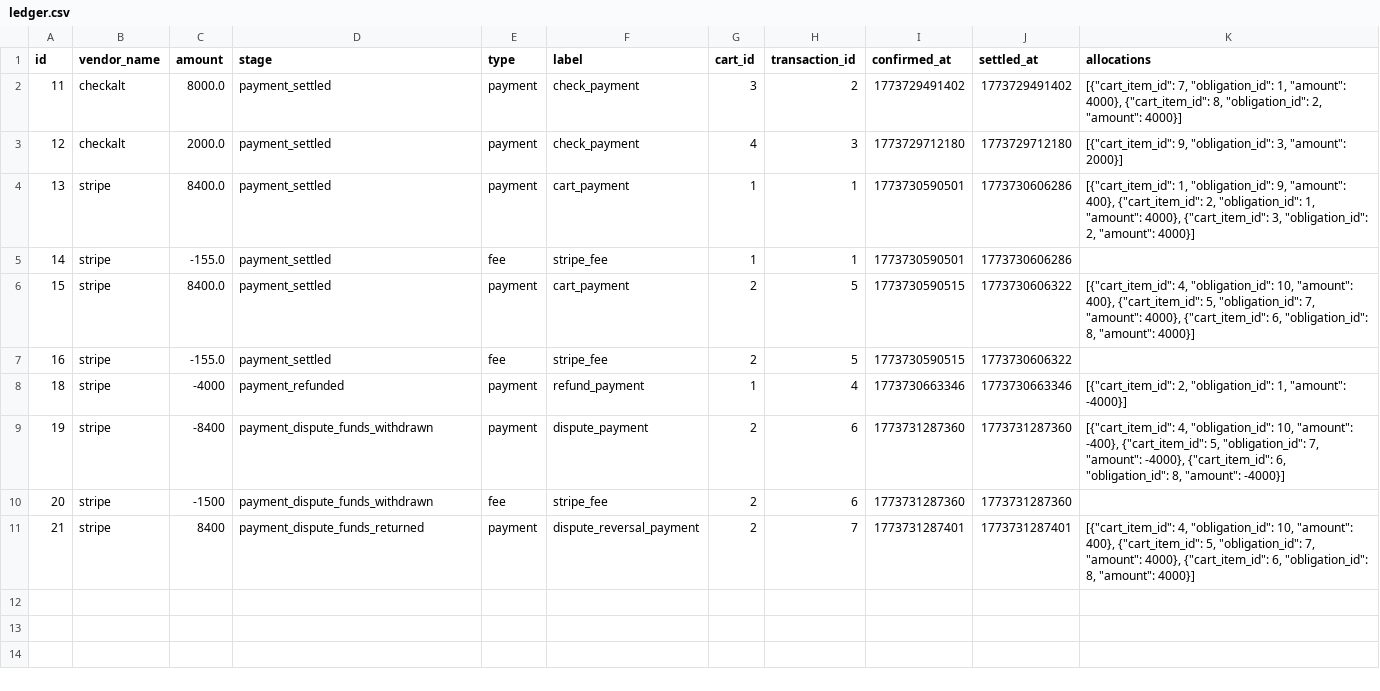
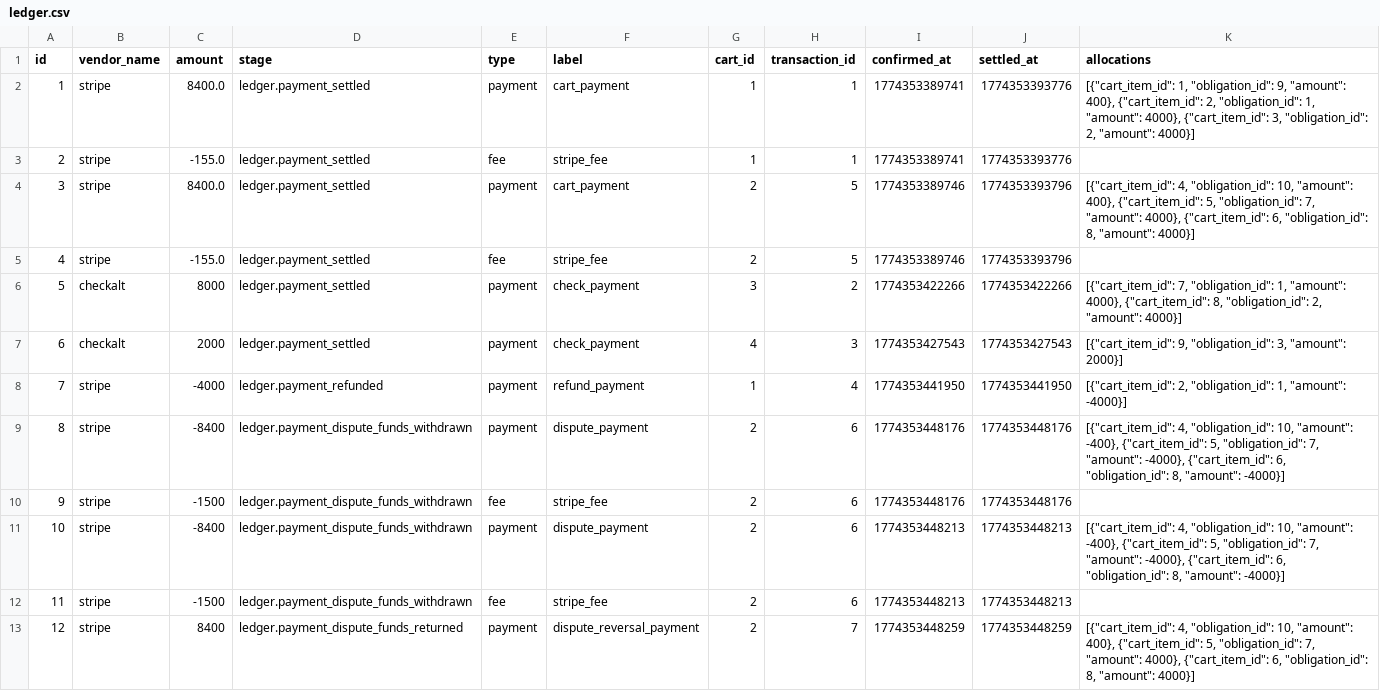
Before and after one commit to nauria67/Gringotts, a CSV file: data/ledger.csv, drawn as a sheet.

```diff
--- a/data/ledger.csv
+++ b/data/ledger.csv
@@ -1,11 +1,13 @@
 id,vendor_name,amount,stage,type,label,cart_id,transaction_id,confirmed_at,settled_at,allocations
-11,checkalt,8000.0,payment_settled,payment,check_payment,3,2,1773729491402,1773729491402,"[{""cart_item_id"": 7, ""obligation_id"": 1, ""amount"": 4000}, {""cart_item_id"": 8, ""obligation_id"": 2, ""amount"": 4000}]"
-12,checkalt,2000.0,payment_settled,payment,check_payment,4,3,1773729712180,1773729712180,"[{""cart_item_id"": 9, ""obligation_id"": 3, ""amount"": 2000}]"
-13,stripe,8400.0,payment_settled,payment,cart_payment,1,1,1773730590501,1773730606286,"[{""cart_item_id"": 1, ""obligation_id"": 9, ""amount"": 400}, {""cart_item_id"": 2, ""obligation_id"": 1, ""amount"": 4000}, {""cart_item_id"": 3, ""obligation_id"": 2, ""amount"": 4000}]"
-14,stripe,-155.0,payment_settled,fee,stripe_fee,1,1,1773730590501,1773730606286,
-15,stripe,8400.0,payment_settled,payment,cart_payment,2,5,1773730590515,1773730606322,"[{""cart_item_id"": 4, ""obligation_id"": 10, ""amount"": 400}, {""cart_item_id"": 5, ""obligation_id"": 7, ""amount"": 4000}, {""cart_item_id"": 6, ""obligation_id"": 8, ""amount"": 4000}]"
-16,stripe,-155.0,payment_settled,fee,stripe_fee,2,5,1773730590515,1773730606322,
-18,stripe,-4000,payment_refunded,payment,refund_payment,1,4,1773730663346,1773730663346,"[{""cart_item_id"": 2, ""obligation_id"": 1, ""amount"": -4000}]"
-19,stripe,-8400,payment_dispute_funds_withdrawn,payment,dispute_payment,2,6,1773731287360,1773731287360,"[{""cart_item_id"": 4, ""obligation_id"": 10, ""amount"": -400}, {""cart_item_id"": 5, ""obligation_id"": 7, ""amount"": -4000}, {""cart_item_id"": 6, ""obligation_id"": 8, ""amount"": -4000}]"
-20,stripe,-1500,payment_dispute_funds_withdrawn,fee,stripe_fee,2,6,1773731287360,1773731287360,
-21,stripe,8400,payment_dispute_funds_returned,payment,dispute_reversal_payment,2,7,1773731287401,1773731287401,"[{""cart_item_id"": 4, ""obligation_id"": 10, ""amount"": 400}, {""cart_item_id"": 5, ""obligation_id"": 7, ""amount"": 4000}, {""cart_item_id"": 6, ""obligation_id"": 8, ""amount"": 4000}]"
+1,stripe,8400.0,ledger.payment_settled,payment,cart_payment,1,1,1774353389741,1774353393776,"[{""cart_item_id"": 1, ""obligation_id"": 9, ""amount"": 400}, {""cart_item_id"": 2, ""obligation_id"": 1, ""amount"": 4000}, {""cart_item_id"": 3, ""obligation_id"": 2, ""amount"": 4000}]"
+2,stripe,-155.0,ledger.payment_settled,fee,stripe_fee,1,1,1774353389741,1774353393776,
+3,stripe,8400.0,ledger.payment_settled,payment,cart_payment,2,5,1774353389746,1774353393796,"[{""cart_item_id"": 4, ""obligation_id"": 10, ""amount"": 400}, {""cart_item_id"": 5, ""obligation_id"": 7, ""amount"": 4000}, {""cart_item_id"": 6, ""obligation_id"": 8, ""amount"": 4000}]"
+4,stripe,-155.0,ledger.payment_settled,fee,stripe_fee,2,5,1774353389746,1774353393796,
+5,checkalt,8000,ledger.payment_settled,payment,check_payment,3,2,1774353422266,1774353422266,"[{""cart_item_id"": 7, ""obligation_id"": 1, ""amount"": 4000}, {""cart_item_id"": 8, ""obligation_id"": 2, ""amount"": 4000}]"
+6,checkalt,2000,ledger.payment_settled,payment,check_payment,4,3,1774353427543,1774353427543,"[{""cart_item_id"": 9, ""obligation_id"": 3, ""amount"": 2000}]"
+7,stripe,-4000,ledger.payment_refunded,payment,refund_payment,1,4,1774353441950,1774353441950,"[{""cart_item_id"": 2, ""obligation_id"": 1, ""amount"": -4000}]"
+8,stripe,-8400,ledger.payment_dispute_funds_withdrawn,payment,dispute_payment,2,6,1774353448176,1774353448176,"[{""cart_item_id"": 4, ""obligation_id"": 10, ""amount"": -400}, {""cart_item_id"": 5, ""obligation_id"": 7, ""amount"": -4000}, {""cart_item_id"": 6, ""obligation_id"": 8, ""amount"": -4000}]"
+9,stripe,-1500,ledger.payment_dispute_funds_withdrawn,fee,stripe_fee,2,6,1774353448176,1774353448176,
+10,stripe,-8400,ledger.payment_dispute_funds_withdrawn,payment,dispute_payment,2,6,1774353448213,1774353448213,"[{""cart_item_id"": 4, ""obligation_id"": 10, ""amount"": -400}, {""cart_item_id"": 5, ""obligation_id"": 7, ""amount"": -4000}, {""cart_item_id"": 6, ""obligation_id"": 8, ""amount"": -4000}]"
+11,stripe,-1500,ledger.payment_dispute_funds_withdrawn,fee,stripe_fee,2,6,1774353448213,1774353448213,
+12,stripe,8400,ledger.payment_dispute_funds_returned,payment,dispute_reversal_payment,2,7,1774353448259,1774353448259,"[{""cart_item_id"": 4, ""obligation_id"": 10, ""amount"": 400}, {""cart_item_id"": 5, ""obligation_id"": 7, ""amount"": 4000}, {""cart_item_id"": 6, ""obligation_id"": 8, ""amount"": 4000}]"
```
Also changed, not shown: data/cart_activity_log.csv, data/ledger_report.csv, 25 other files.
